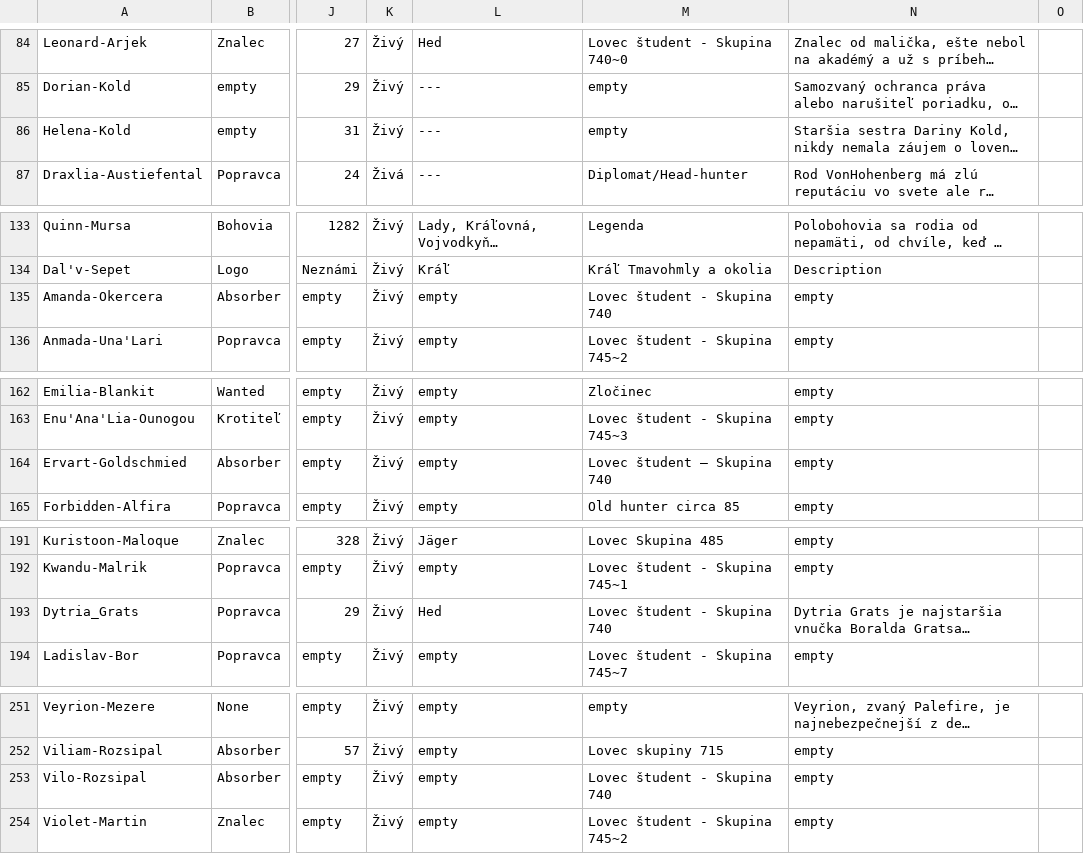
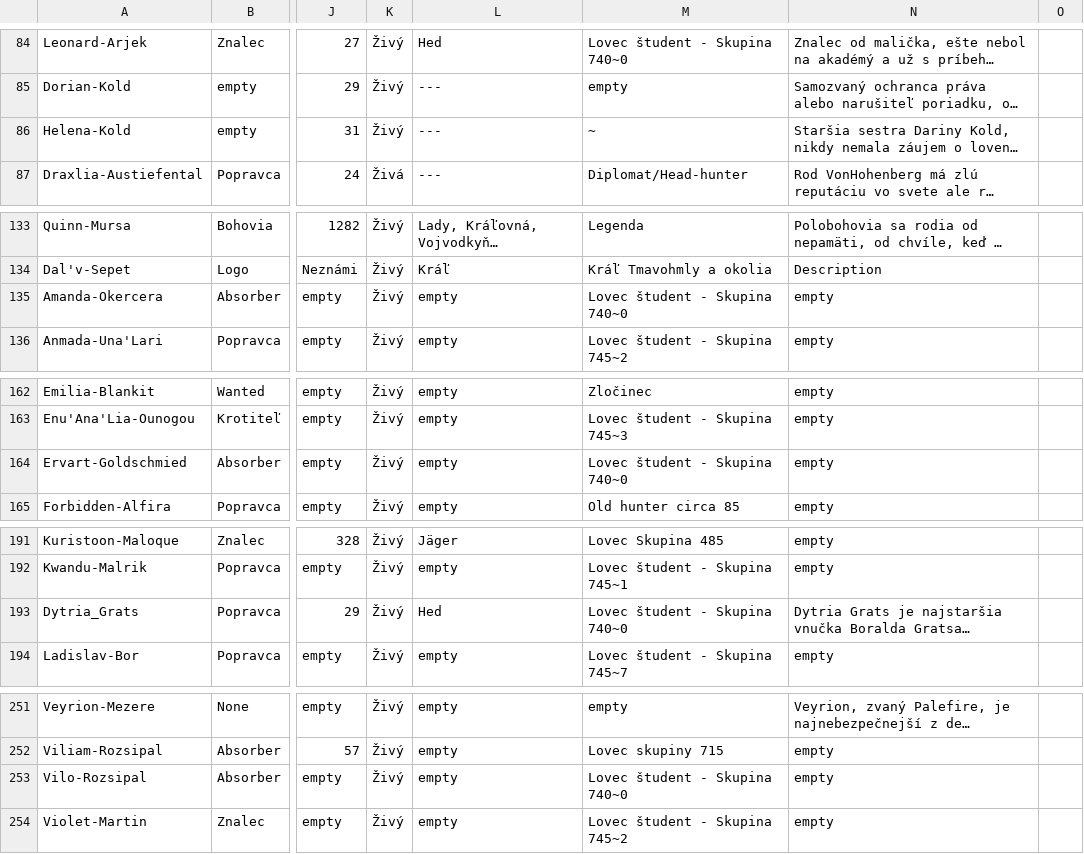
Before and after one commit to Beariar/ALP, a CSV file: Postavy/_PostavyFormatDM_2.csv, drawn as a sheet; only a part is shown, gaps mark what is left out; long unchanged cells end in …; the diff names each change by its address in the sheet, - before the commit and + after, or states it on an @@ line.

Commit message:
Update _PostavyFormatDM_2.csv

```diff
--- a/Postavy/_PostavyFormatDM_2.csv
+++ b/Postavy/_PostavyFormatDM_2.csv
-M86: empty
+M86: ~
-M135: Lovec študent - Skupina 740
+M135: Lovec študent - Skupina 740~0
-M164: Lovec študent – Skupina 740
+M164: Lovec študent - Skupina 740~0
-M193: Lovec študent - Skupina 740
+M193: Lovec študent - Skupina 740~0
-M253: Lovec študent - Skupina 740
+M253: Lovec študent - Skupina 740~0
```
